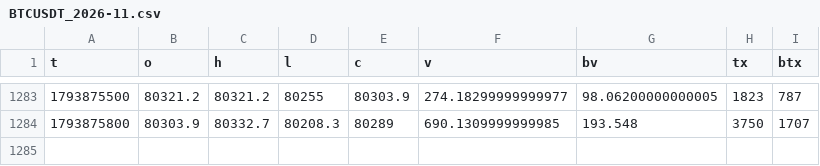
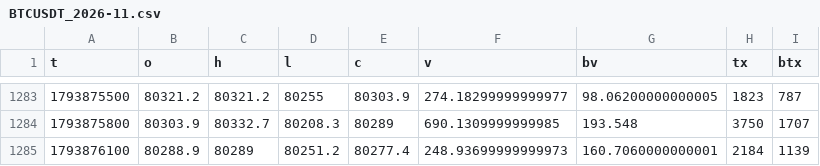
Before and after one commit to wahyunugi/liqmap-data, a CSV file: data/ohlcv/5min/BTCUSDT_2026-11.csv, drawn as a sheet; only a part is shown, gaps mark what is left out; the diff names each change by its address in the sheet, - before the commit and + after, or states it on an @@ line.

```diff
--- a/data/ohlcv/5min/BTCUSDT_2026-11.csv
+++ b/data/ohlcv/5min/BTCUSDT_2026-11.csv
+row 1285: 1793876100 | 80288.9 | 80289 | 80251.2 | 80277.4 | 248.93699999999973 | 160.7060000000001 | 2184 | 1139
```
Also changed, not shown: data/ohlcv/1min/BTCUSDT_2026-11.csv, data/ohlcv/1min/ETHUSDT_2026-11.csv, 45 other files.
